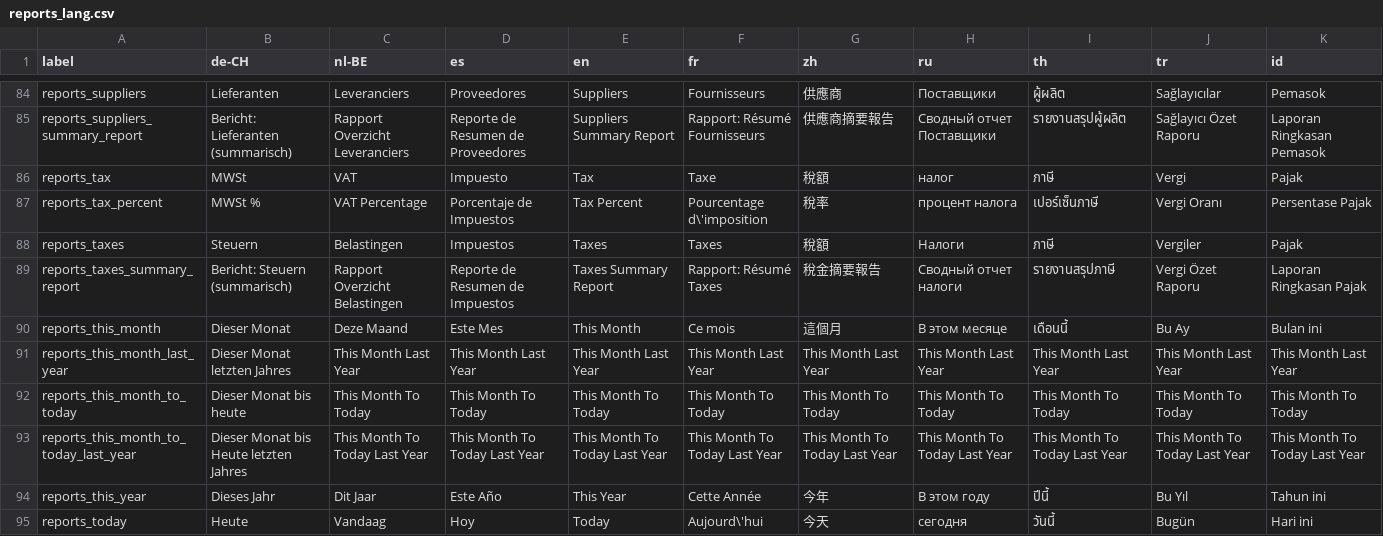
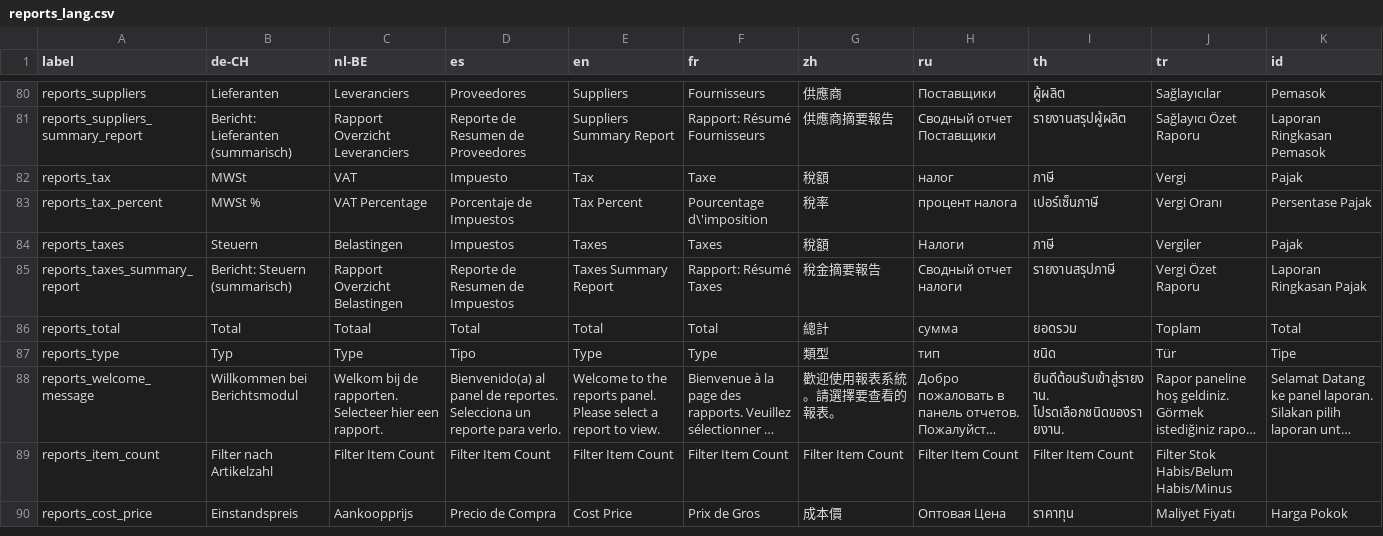
Before and after one commit to Darli963/sistema-inventario-ventas, a CSV file: translations/reports_lang.csv, drawn as a sheet; only a part is shown, gaps mark what is left out; the shorter side is filled out with more unchanged rows; long unchanged cells end in …; the diff covers the shown part only.

```diff
--- a/translations/reports_lang.csv
+++ b/translations/reports_lang.csv
@@ -89,7 +85 @@ reports_taxes,Steuern,Belastingen,Impuestos,Taxes,Taxes,稅額,Налоги,ภ
 reports_taxes_summary_report,Bericht: Steuern (summarisch),Rapport Overzicht Belastingen,Reporte de Resumen de Impuestos,Taxes Summary Report,Rapport: Résumé Taxes,稅金摘要報告,Сводный отчет налоги,รายงานสรุปภาษี,Vergi Özet Raporu,Laporan Ringkasan Pajak
-reports_this_month,Dieser Monat,Deze Maand,Este Mes,This Month,Ce mois,這個月,В этом месяце,เดือนนี้,Bu Ay,Bulan ini
-reports_this_month_last_year,Dieser Monat letzten Jahres,This Month Last Year,This Month Last Year,This Month Last Year,This Month Last Year,This Month Last Year,This Month Last Year,This Month Last Year,This Month Last Year,This Month Last Year
-reports_this_month_to_today,Dieser Monat bis heute,This Month To Today,This Month To Today,This Month To Today,This Month To Today,This Month To Today,This Month To Today,This Month To Today,This Month To Today,This Month To Today
-reports_this_month_to_today_last_year,Dieser Monat bis Heute letzten Jahres,This Month To Today Last Year,This Month To Today Last Year,This Month To Today Last Year,This Month To Today Last Year,This Month To Today Last Year,This Month To Today Last Year,This Month To Today Last Year,This Month To Today Last Year,This Month To Today Last Year
-reports_this_year,Dieses Jahr,Dit Jaar,Este Año,This Year,Cette Année,今年,В этом году,ปีนี้,Bu Yıl,Tahun ini
-reports_today,Heute,Vandaag,Hoy,Today,Aujourd\'hui,今天,сегодня,วันนี้,Bugün,Hari ini
```
Also changed, not shown: 6 removed rows elsewhere in this file, translations/datepicker_lang.csv, 26 other files.
